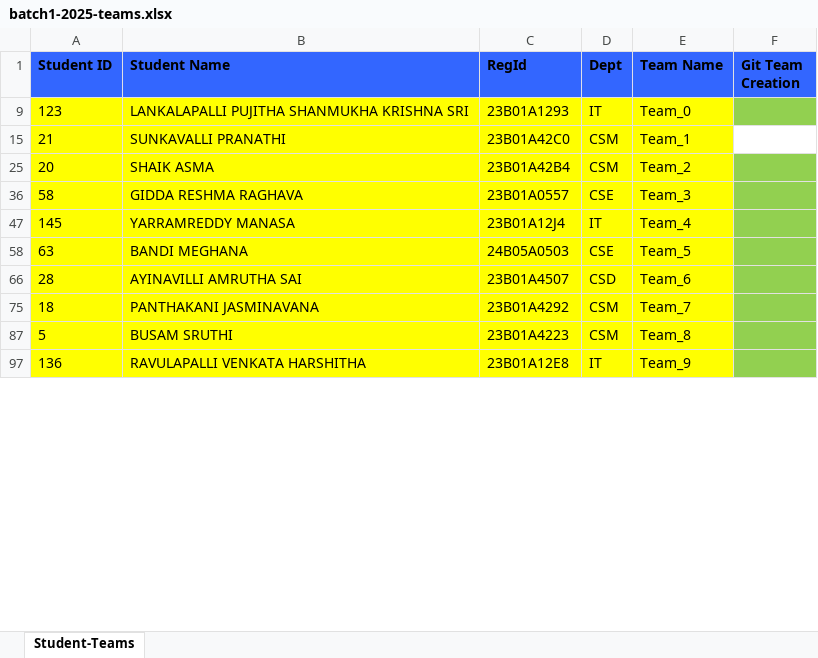
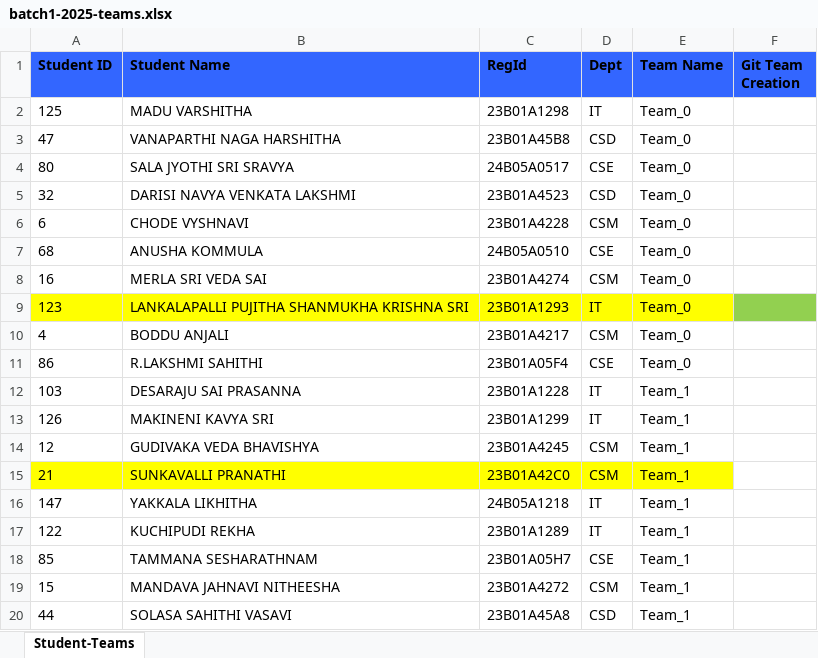
Before and after one commit to AIDEPT-2025-SVECW/training-materials, an Excel workbook: Teams Progress/batch1-2025-teams.xlsx, sheet Student-Teams, drawn as a sheet; only a part is shown; the shorter side is filled out with more unchanged rows; values as stored, in another font and other column widths than the file's, no borders; the diff covers the shown part only; the diff names each change by its address in the sheet, - before the commit and + after, or states it on an @@ line.

```diff
--- a/Teams Progress/batch1-2025-teams.xlsx (sheet Student-Teams)
+++ b/Teams Progress/batch1-2025-teams.xlsx (sheet Student-Teams)
@@ row 2 unhidden: 125 | MADU VARSHITHA | 23B01A1298 | IT | Team_0 @@
@@ row 3 unhidden: 47 | VANAPARTHI NAGA HARSHITHA | 23B01A45B8 | CSD | Team_0 @@
@@ row 4 unhidden: 80 | SALA JYOTHI SRI SRAVYA | 24B05A0517 | CSE | Team_0 @@
@@ row 5 unhidden: 32 | DARISI NAVYA VENKATA LAKSHMI | 23B01A4523 | CSD | Team_0 @@
@@ row 6 unhidden: 6 | CHODE VYSHNAVI | 23B01A4228 | CSM | Team_0 @@
@@ row 7 unhidden: 68 | ANUSHA KOMMULA | 24B05A0510 | CSE | Team_0 @@
@@ row 8 unhidden: 16 | MERLA SRI VEDA SAI | 23B01A4274 | CSM | Team_0 @@
@@ row 10 unhidden: 4 | BODDU ANJALI | 23B01A4217 | CSM | Team_0 @@
@@ row 11 unhidden: 86 | R.LAKSHMI SAHITHI | 23B01A05F4 | CSE | Team_0 @@
@@ row 12 unhidden: 103 | DESARAJU SAI PRASANNA | 23B01A1228 | IT | Team_1 @@
@@ row 13 unhidden: 126 | MAKINENI KAVYA SRI | 23B01A1299 | IT | Team_1 @@
@@ row 14 unhidden: 12 | GUDIVAKA VEDA BHAVISHYA | 23B01A4245 | CSM | Team_1 @@
@@ row 16 unhidden: 147 | YAKKALA LIKHITHA | 24B05A1218 | IT | Team_1 @@
@@ row 17 unhidden: 122 | KUCHIPUDI REKHA | 23B01A1289 | IT | Team_1 @@
@@ row 18 unhidden: 85 | TAMMANA SESHARATHNAM | 23B01A05H7 | CSE | Team_1 @@
@@ row 19 unhidden: 15 | MANDAVA JAHNAVI NITHEESHA | 23B01A4272 | CSM | Team_1 @@
@@ row 20 unhidden: 44 | SOLASA SAHITHI VASAVI | 23B01A45A8 | CSD | Team_1 @@
```
Also changed, not shown: 116 hidden or unhidden rows elsewhere in this sheet, 1 other file.
